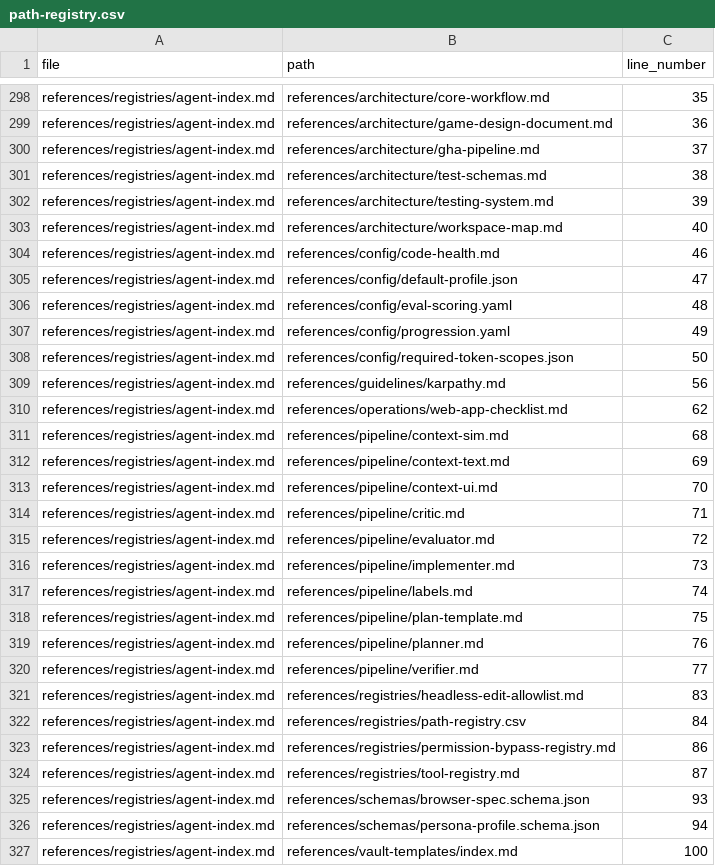
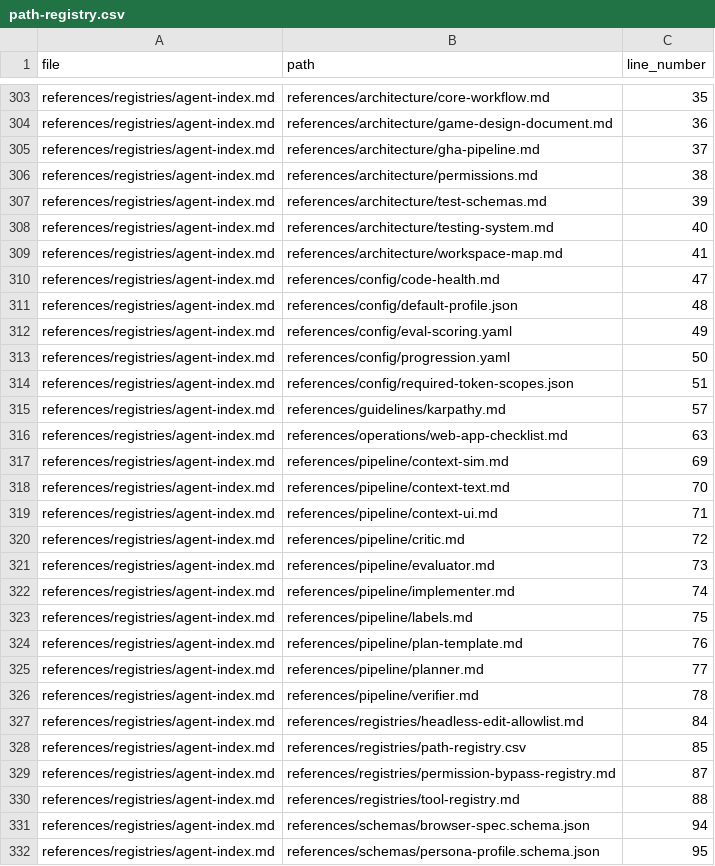
Before and after one commit to drashtishah/aws-simulator, a CSV file: references/registries/path-registry.csv, drawn as a sheet; only a part is shown, gaps mark what is left out; the diff covers the shown part only.

```diff
--- a/references/registries/path-registry.csv
+++ b/references/registries/path-registry.csv
@@ -300,28 +305,28 @@ references/registries/agent-index.md,references/architecture/game-design-documen
 references/registries/agent-index.md,references/architecture/gha-pipeline.md,37
-references/registries/agent-index.md,references/architecture/test-schemas.md,38
-references/registries/agent-index.md,references/architecture/testing-system.md,39
-references/registries/agent-index.md,references/architecture/workspace-map.md,40
-references/registries/agent-index.md,references/config/code-health.md,46
-references/registries/agent-index.md,references/config/default-profile.json,47
-references/registries/agent-index.md,references/config/eval-scoring.yaml,48
-references/registries/agent-index.md,references/config/progression.yaml,49
-references/registries/agent-index.md,references/config/required-token-scopes.json,50
-references/registries/agent-index.md,references/guidelines/karpathy.md,56
-references/registries/agent-index.md,references/operations/web-app-checklist.md,62
-references/registries/agent-index.md,references/pipeline/context-sim.md,68
-references/registries/agent-index.md,references/pipeline/context-text.md,69
-references/registries/agent-index.md,references/pipeline/context-ui.md,70
-references/registries/agent-index.md,references/pipeline/critic.md,71
-references/registries/agent-index.md,references/pipeline/evaluator.md,72
-references/registries/agent-index.md,references/pipeline/implementer.md,73
-references/registries/agent-index.md,references/pipeline/labels.md,74
-references/registries/agent-index.md,references/pipeline/plan-template.md,75
-references/registries/agent-index.md,references/pipeline/planner.md,76
-references/registries/agent-index.md,references/pipeline/verifier.md,77
-references/registries/agent-index.md,references/registries/headless-edit-allowlist.md,83
-references/registries/agent-index.md,references/registries/path-registry.csv,84
-references/registries/agent-index.md,references/registries/permission-bypass-registry.md,86
-references/registries/agent-index.md,references/registries/tool-registry.md,87
-references/registries/agent-index.md,references/schemas/browser-spec.schema.json,93
-references/registries/agent-index.md,references/schemas/persona-profile.schema.json,94
-references/registries/agent-index.md,references/vault-templates/index.md,100
+references/registries/agent-index.md,references/architecture/permissions.md,38
+references/registries/agent-index.md,references/architecture/test-schemas.md,39
+references/registries/agent-index.md,references/architecture/testing-system.md,40
+references/registries/agent-index.md,references/architecture/workspace-map.md,41
+references/registries/agent-index.md,references/config/code-health.md,47
+references/registries/agent-index.md,references/config/default-profile.json,48
+references/registries/agent-index.md,references/config/eval-scoring.yaml,49
+references/registries/agent-index.md,references/config/progression.yaml,50
+references/registries/agent-index.md,references/config/required-token-scopes.json,51
+references/registries/agent-index.md,references/guidelines/karpathy.md,57
+references/registries/agent-index.md,references/operations/web-app-checklist.md,63
+references/registries/agent-index.md,references/pipeline/context-sim.md,69
+references/registries/agent-index.md,references/pipeline/context-text.md,70
+references/registries/agent-index.md,references/pipeline/context-ui.md,71
+references/registries/agent-index.md,references/pipeline/critic.md,72
+references/registries/agent-index.md,references/pipeline/evaluator.md,73
+references/registries/agent-index.md,references/pipeline/implementer.md,74
+references/registries/agent-index.md,references/pipeline/labels.md,75
+references/registries/agent-index.md,references/pipeline/plan-template.md,76
+references/registries/agent-index.md,references/pipeline/planner.md,77
+references/registries/agent-index.md,references/pipeline/verifier.md,78
+references/registries/agent-index.md,references/registries/headless-edit-allowlist.md,84
+references/registries/agent-index.md,references/registries/path-registry.csv,85
+references/registries/agent-index.md,references/registries/permission-bypass-registry.md,87
+references/registries/agent-index.md,references/registries/tool-registry.md,88
+references/registries/agent-index.md,references/schemas/browser-spec.schema.json,94
+references/registries/agent-index.md,references/schemas/persona-profile.schema.json,95
```
Also changed, not shown: 6 added rows and 22 edited cells elsewhere in this file, 2 other files.
